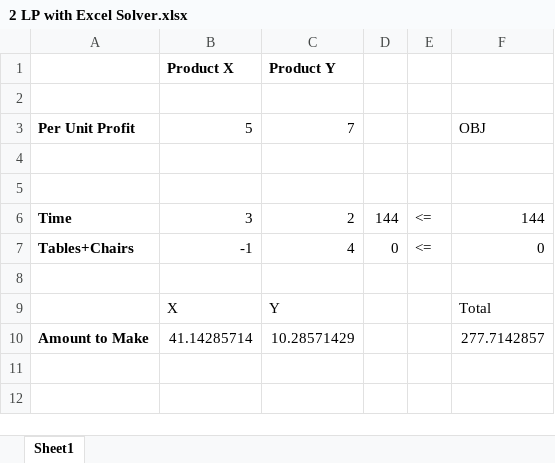
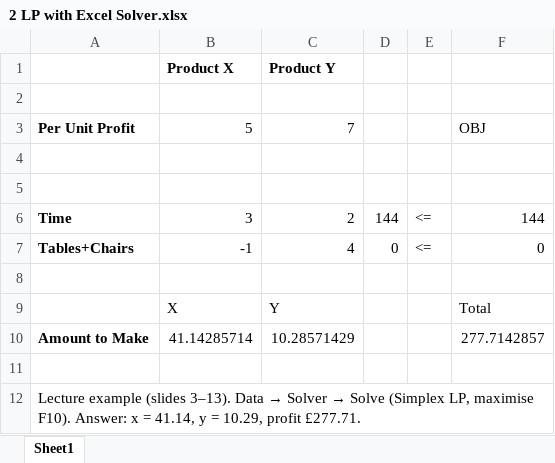
Before and after one commit to ctsallis/operational_research, an Excel workbook: content/Lectures/Semester 1/Week 02 - Linear Programming 1/2 Lecture Demos/2 LP with Excel Solver.xlsx, sheet Sheet1, drawn as a sheet; values as stored, in another font and other column widths than the file's, no borders; the diff names each change by its address in the sheet, - before the commit and + after, or states it on an @@ line.

```diff
--- a/content/Lectures/Semester 1/Week 02 - Linear Programming 1/2 Lecture Demos/2 LP with Excel Solver.xlsx (sheet Sheet1)
+++ b/content/Lectures/Semester 1/Week 02 - Linear Programming 1/2 Lecture Demos/2 LP with Excel Solver.xlsx (sheet Sheet1)
+row 11: (empty)
+row 12: Lecture example (slides 3–13). Data → Solver → Solve (Simplex LP, maximise F10). Answer: x = 41.14, y = 10.29, profit £277.71.
```
Also changed, not shown: 1 other file.
